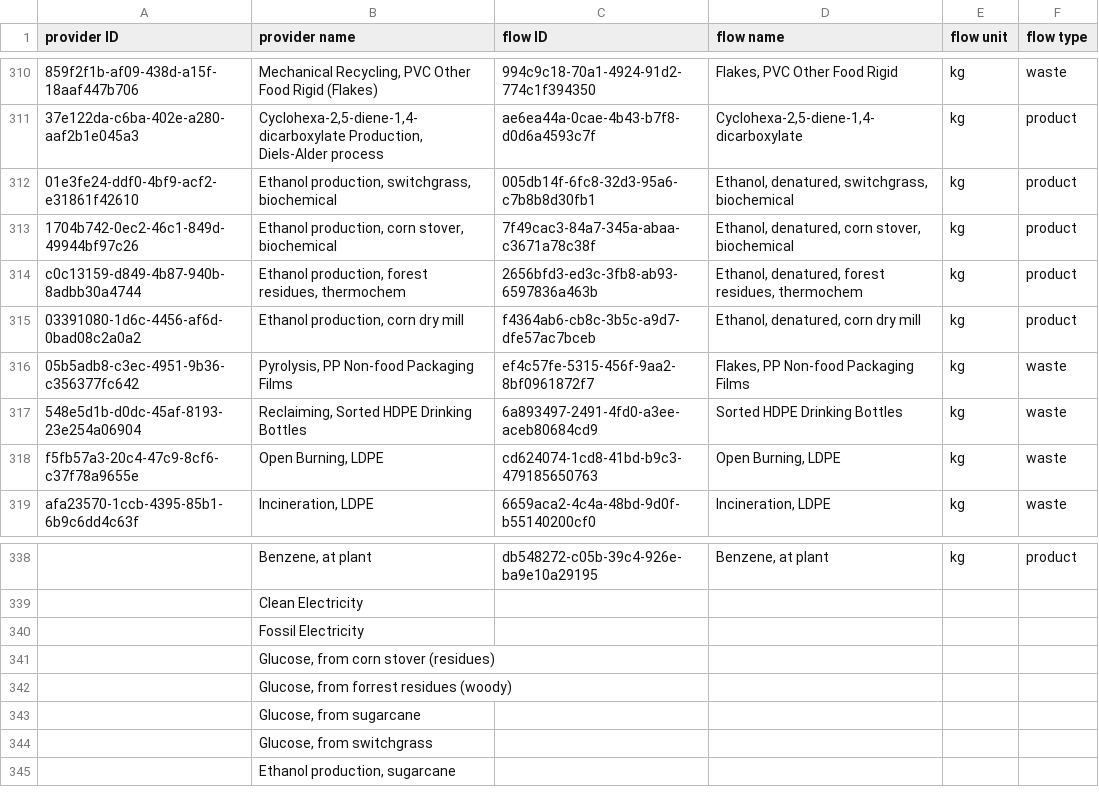
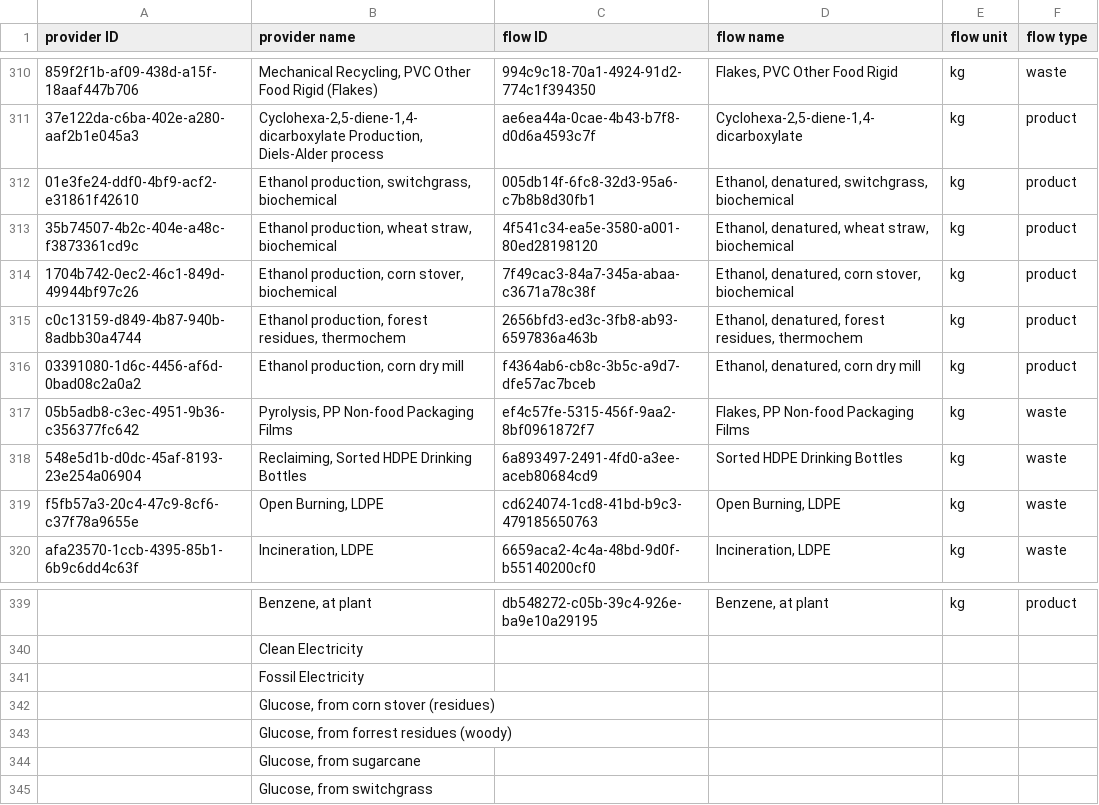
Before and after one commit to FarshidNazemi/packaging-roadmap, a CSV file: data/Foreground Processes Design.csv, drawn as a sheet; only a part is shown, gaps mark what is left out; removed rows and columns are numbered as before the commit, all else as after; the diff names each change by its address in the sheet, - before the commit and + after, or states it on an @@ line.

```diff
--- a/data/Foreground Processes Design.csv
+++ b/data/Foreground Processes Design.csv
+row 313: 35b74507-4b2c-404e-a48c-f3873361cd9c | Ethanol production, wheat straw, biochemical | 4f541c34-ea5e-3580-a001-80ed28198120 | Ethanol, denatured, wheat straw, biochemical | kg | product
-row 345:  | Ethanol production, sugarcane
```
Also changed, not shown: data/decision_variables_dynamic.csv, 2 other files.
